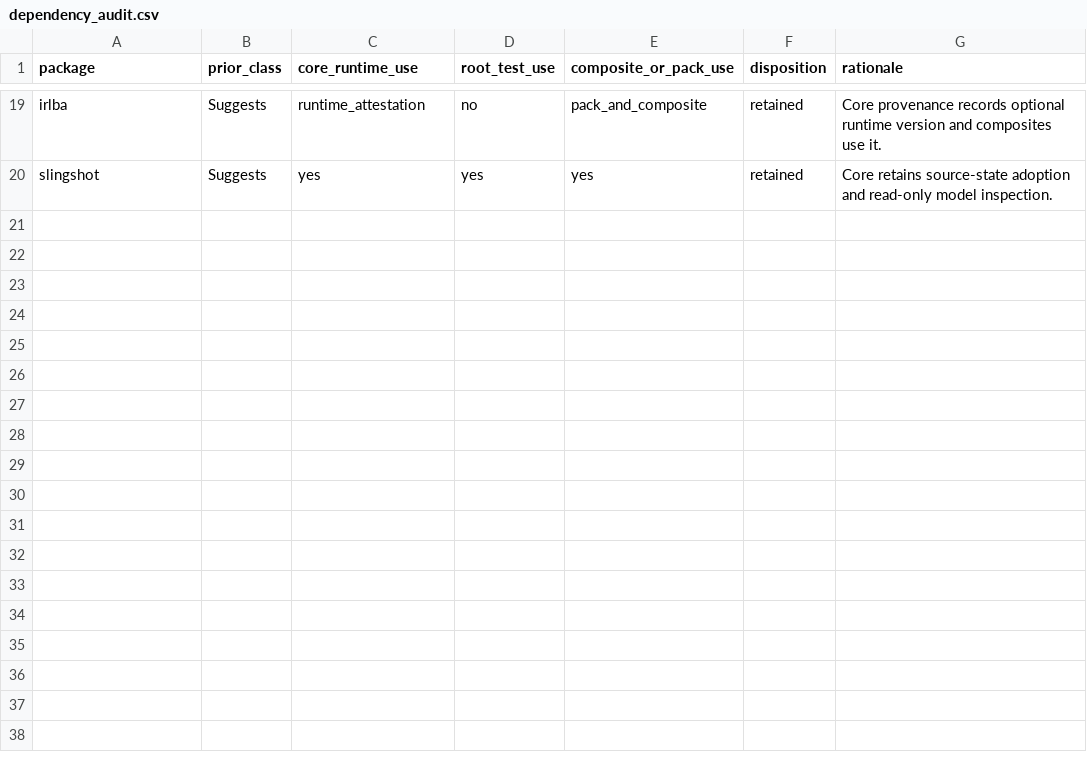
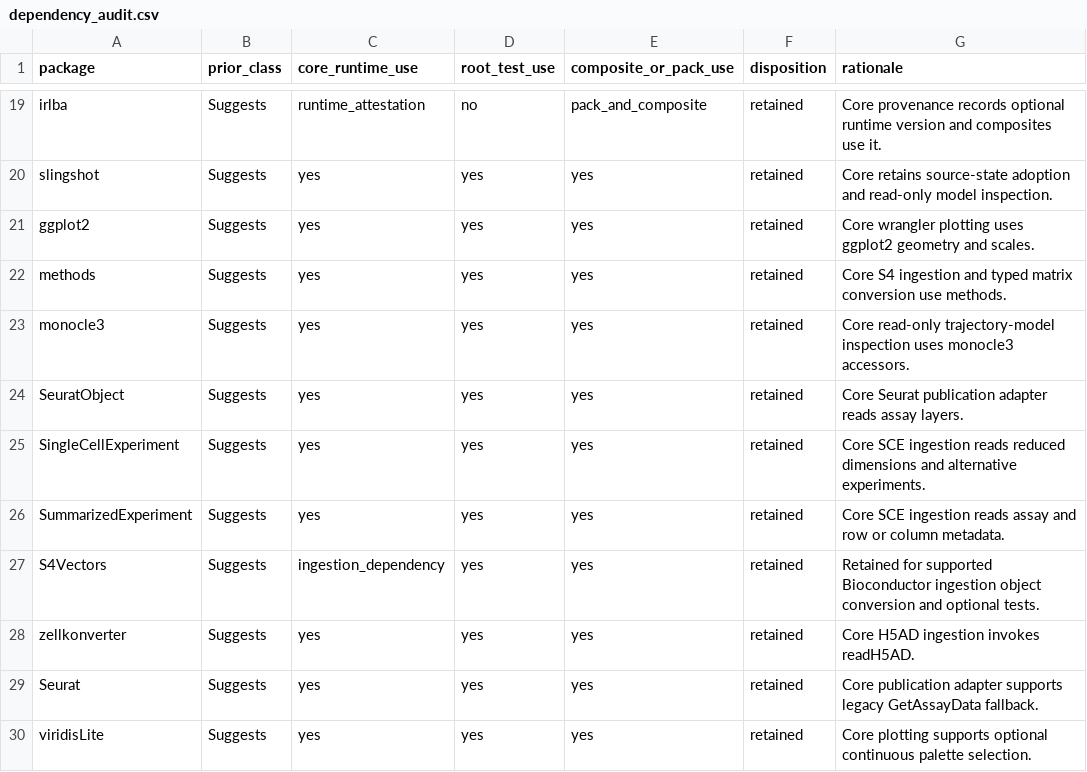
Before and after one commit to Tingvall/scworkbench, a CSV file: inst/phase8/dependency_audit.csv, drawn as a sheet; only a part is shown, gaps mark what is left out; the diff names each change by its address in the sheet, - before the commit and + after, or states it on an @@ line.

Commit message:
test: harden profile pin negatives and complete dependency audit

```diff
--- a/inst/phase8/dependency_audit.csv
+++ b/inst/phase8/dependency_audit.csv
+row 21: ggplot2 | Suggests | yes | yes | yes | retained | Core wrangler plotting uses ggplot2 geometry and scales.
+row 22: methods | Suggests | yes | yes | yes | retained | Core S4 ingestion and typed matrix conversion use methods.
+row 23: monocle3 | Suggests | yes | yes | yes | retained | Core read-only trajectory-model inspection uses monocle3 accessors.
+row 24: SeuratObject | Suggests | yes | yes | yes | retained | Core Seurat publication adapter reads assay layers.
+row 25: SingleCellExperiment | Suggests | yes | yes | yes | retained | Core SCE ingestion reads reduced dimensions and alternative experiments.
+row 26: SummarizedExperiment | Suggests | yes | yes | yes | retained | Core SCE ingestion reads assay and row or column metadata.
+row 27: S4Vectors | Suggests | ingestion_dependency | yes | yes | retained | Retained for supported Bioconductor ingestion object conversion and optional tests.
+row 28: zellkonverter | Suggests | yes | yes | yes | retained | Core H5AD ingestion invokes readH5AD.
+row 29: Seurat | Suggests | yes | yes | yes | retained | Core publication adapter supports legacy GetAssayData fallback.
+row 30: viridisLite | Suggests | yes | yes | yes | retained | Core plotting supports optional continuous palette selection.
```
Also changed, not shown: 2 other files.
